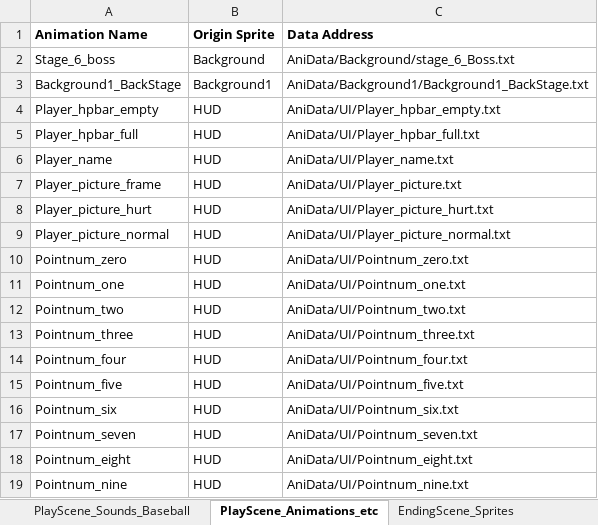
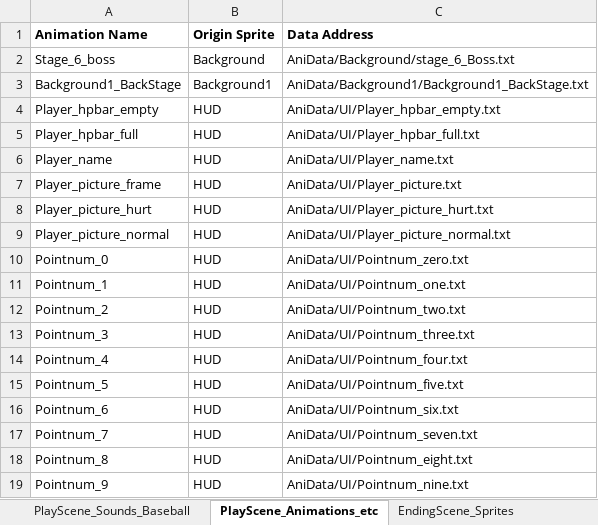
Before and after one commit to rlaxodn0215/Class, an Excel workbook: 4. WindowAPI/Ninja_Baseball_Batman_Project/AniData/AniData.xlsx, sheet PlayScene_Animations_etc, drawn as a sheet; values as stored, in another font and other column widths than the file's, no borders; the diff names each change by its address in the sheet, - before the commit and + after, or states it on an @@ line.

```diff
--- a/4. WindowAPI/Ninja_Baseball_Batman_Project/AniData/AniData.xlsx (sheet PlayScene_Animations_etc)
+++ b/4. WindowAPI/Ninja_Baseball_Batman_Project/AniData/AniData.xlsx (sheet PlayScene_Animations_etc)
-A10 (Animation Name): Pointnum_zero
+A10 (Animation Name): Pointnum_0
-A11 (Animation Name): Pointnum_one
+A11 (Animation Name): Pointnum_1
-A12 (Animation Name): Pointnum_two
+A12 (Animation Name): Pointnum_2
-A13 (Animation Name): Pointnum_three
+A13 (Animation Name): Pointnum_3
-A14 (Animation Name): Pointnum_four
+A14 (Animation Name): Pointnum_4
-A15 (Animation Name): Pointnum_five
+A15 (Animation Name): Pointnum_5
-A16 (Animation Name): Pointnum_six
+A16 (Animation Name): Pointnum_6
-A17 (Animation Name): Pointnum_seven
+A17 (Animation Name): Pointnum_7
-A18 (Animation Name): Pointnum_eight
+A18 (Animation Name): Pointnum_8
-A19 (Animation Name): Pointnum_nine
+A19 (Animation Name): Pointnum_9
```
Also changed, not shown: sheet EndingScene_Animations, sheet SelectScene_Animations, sheet PlayScene_Sprites, 15 other files.
